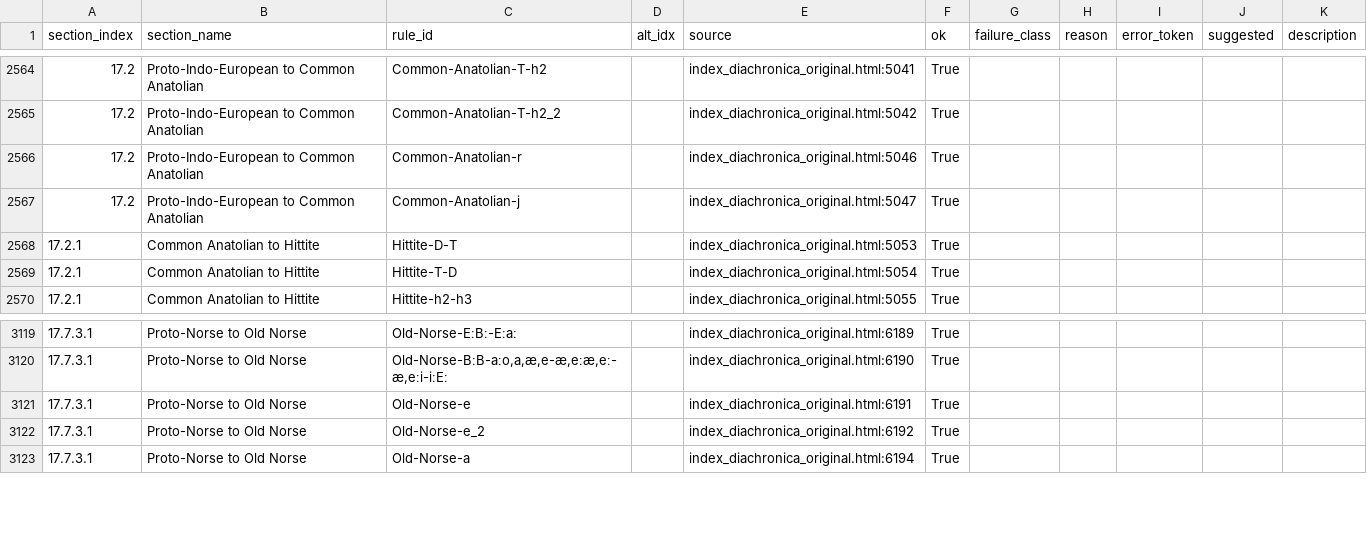
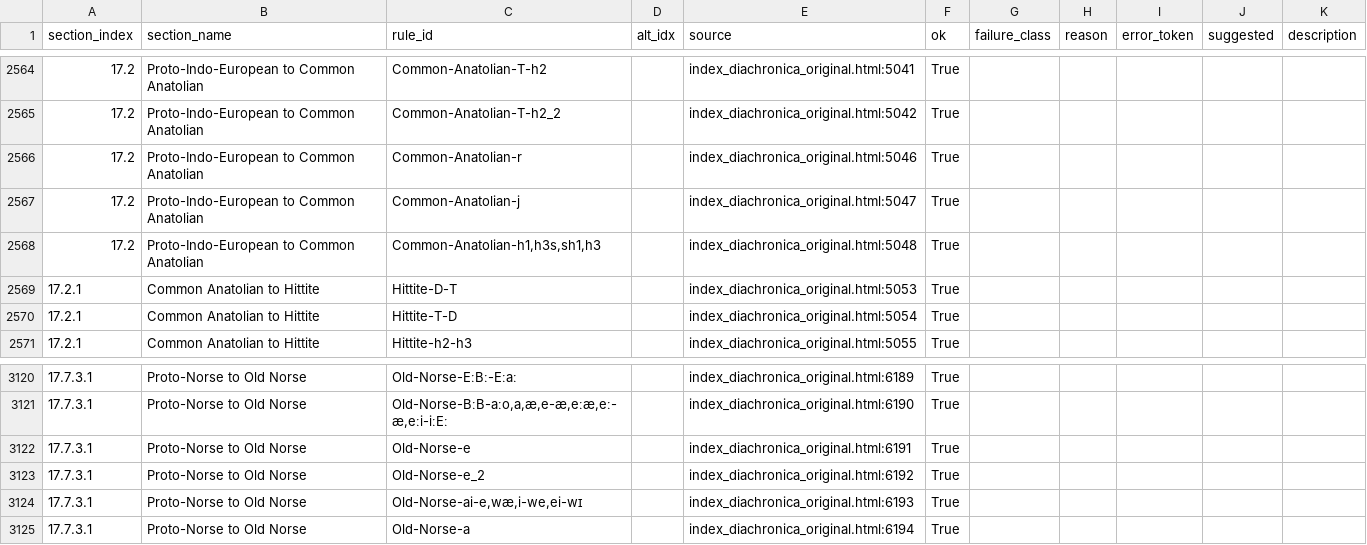
Before and after one commit to Pappa/conlanger, a CSV file: .scratch/cleaned-rule-index/inventory/asca-rule-inventory-success.csv, drawn as a sheet; only a part is shown, gaps mark what is left out.

```diff
--- a/.scratch/cleaned-rule-index/inventory/asca-rule-inventory-success.csv
+++ b/.scratch/cleaned-rule-index/inventory/asca-rule-inventory-success.csv
@@ -2567,2 +2567,3 @@ section_index,section_name,rule_id,alt_idx,source,ok,failure_class,reason,error_
 17.2,Proto-Indo-European to Common Anatolian,Common-Anatolian-j,,index_diachronica_original.html:5047,True,,,,,
+17.2,Proto-Indo-European to Common Anatolian,"Common-Anatolian-h1,h3s,sh1,h3",,index_diachronica_original.html:5048,True,,,,,
 17.2.1,Common Anatolian to Hittite,Hittite-D-T,,index_diachronica_original.html:5053,True,,,,,
@@ -3122,2 +3123,3 @@ section_index,section_name,rule_id,alt_idx,source,ok,failure_class,reason,error_
 17.7.3.1,Proto-Norse to Old Norse,Old-Norse-e_2,,index_diachronica_original.html:6192,True,,,,,
+17.7.3.1,Proto-Norse to Old Norse,"Old-Norse-ai-e,wæ,i-we,ei-wɪ",,index_diachronica_original.html:6193,True,,,,,
 17.7.3.1,Proto-Norse to Old Norse,Old-Norse-a,,index_diachronica_original.html:6194,True,,,,,
```
Also changed, not shown: .scratch/cleaned-rule-index/inventory/asca-rule-inventory-changelog.csv, .scratch/cleaned-rule-index/inventory/asca-rule-inventory-error.csv, 8 other files.
